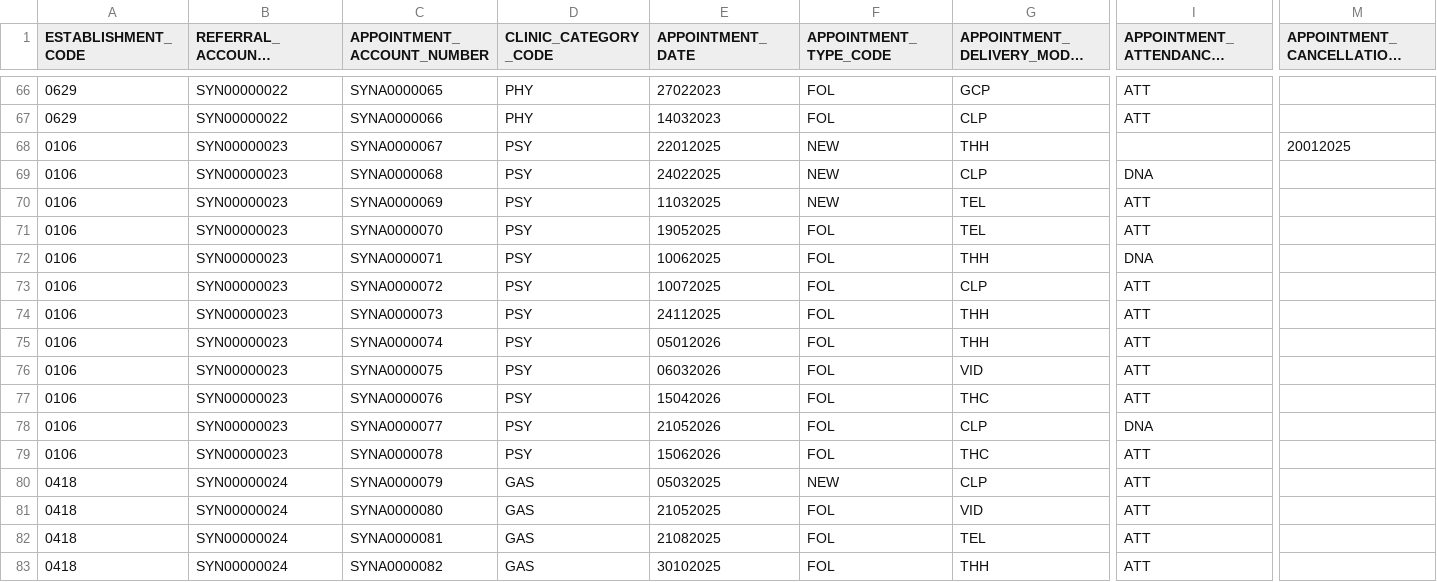
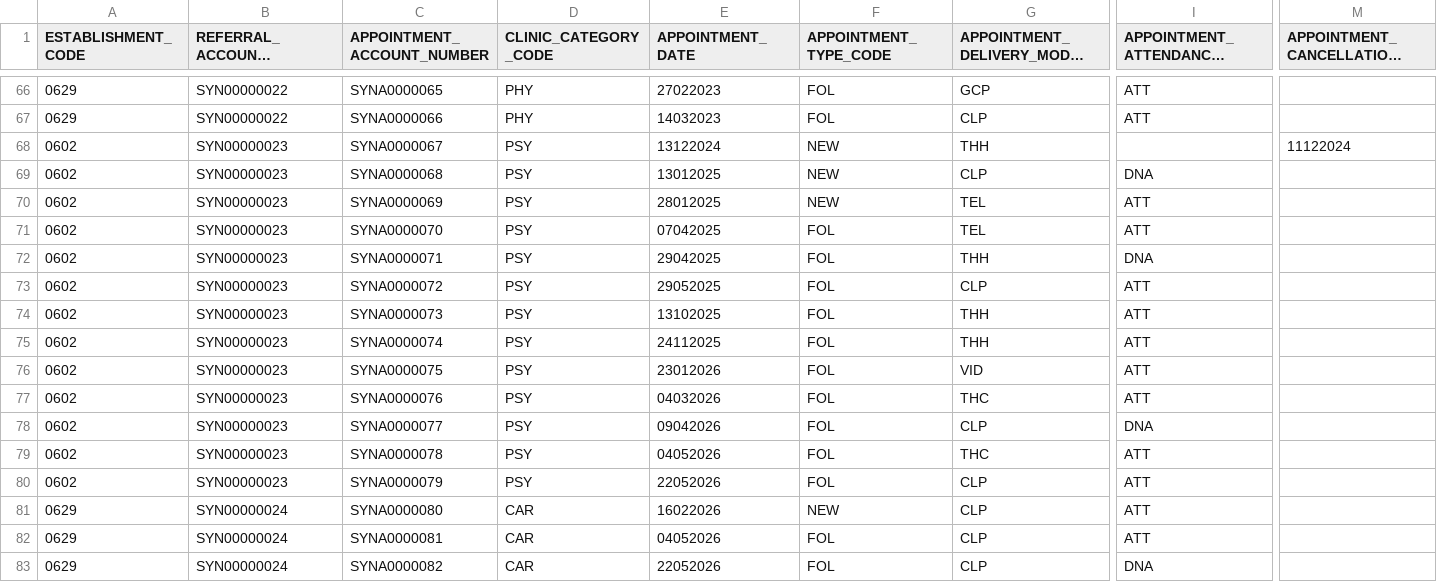
Before and after one commit to Metadata-Team-Member/OutpatientFlow-WA, a CSV file: data/sample/appointments.sample.csv, drawn as a sheet; only a part is shown, gaps mark what is left out; long unchanged cells end in …; the diff covers the shown part only; the diff names each change by its address in the sheet, - before the commit and + after, or states it on an @@ line.

```diff
--- a/data/sample/appointments.sample.csv
+++ b/data/sample/appointments.sample.csv
-A68:A79 (ESTABLISHMENT_CODE): 0106
+A68:A79 (ESTABLISHMENT_CODE): 0602
-E68 (APPOINTMENT_DATE): 22012025
+E68 (APPOINTMENT_DATE): 13122024
-M68 (APPOINTMENT_CANCELLATION_DATE): 20012025
+M68 (APPOINTMENT_CANCELLATION_DATE): 11122024
-E69 (APPOINTMENT_DATE): 24022025
+E69 (APPOINTMENT_DATE): 13012025
-E70 (APPOINTMENT_DATE): 11032025
+E70 (APPOINTMENT_DATE): 28012025
-E71 (APPOINTMENT_DATE): 19052025
+E71 (APPOINTMENT_DATE): 07042025
-E72 (APPOINTMENT_DATE): 10062025
+E72 (APPOINTMENT_DATE): 29042025
-E73 (APPOINTMENT_DATE): 10072025
+E73 (APPOINTMENT_DATE): 29052025
-E74 (APPOINTMENT_DATE): 24112025
+E74 (APPOINTMENT_DATE): 13102025
-E75 (APPOINTMENT_DATE): 05012026
+E75 (APPOINTMENT_DATE): 24112025
-E76 (APPOINTMENT_DATE): 06032026
+E76 (APPOINTMENT_DATE): 23012026
-E77 (APPOINTMENT_DATE): 15042026
+E77 (APPOINTMENT_DATE): 04032026
-E78 (APPOINTMENT_DATE): 21052026
+E78 (APPOINTMENT_DATE): 09042026
-E79 (APPOINTMENT_DATE): 15062026
+E79 (APPOINTMENT_DATE): 04052026
-A80 (ESTABLISHMENT_CODE): 0418
+A80 (ESTABLISHMENT_CODE): 0602
-B80 (REFERRAL_ACCOUNT_NUMBER): SYN00000024
+B80 (REFERRAL_ACCOUNT_NUMBER): SYN00000023
-D80 (CLINIC_CATEGORY_CODE): GAS
+D80 (CLINIC_CATEGORY_CODE): PSY
-E80 (APPOINTMENT_DATE): 05032025
+E80 (APPOINTMENT_DATE): 22052026
-F80 (APPOINTMENT_TYPE_CODE): NEW
+F80 (APPOINTMENT_TYPE_CODE): FOL
-A81:A83 (ESTABLISHMENT_CODE): 0418
+A81:A83 (ESTABLISHMENT_CODE): 0629
-D81:D83 (CLINIC_CATEGORY_CODE): GAS
+D81:D83 (CLINIC_CATEGORY_CODE): CAR
-E81 (APPOINTMENT_DATE): 21052025
+E81 (APPOINTMENT_DATE): 16022026
-F81 (APPOINTMENT_TYPE_CODE): FOL
+F81 (APPOINTMENT_TYPE_CODE): NEW
-G81 (APPOINTMENT_DELIVERY_MODE_CODE): VID
+G81 (APPOINTMENT_DELIVERY_MODE_CODE): CLP
-E82 (APPOINTMENT_DATE): 21082025
+E82 (APPOINTMENT_DATE): 04052026
-G82 (APPOINTMENT_DELIVERY_MODE_CODE): TEL
+G82 (APPOINTMENT_DELIVERY_MODE_CODE): CLP
-E83 (APPOINTMENT_DATE): 30102025
+E83 (APPOINTMENT_DATE): 22052026
-G83 (APPOINTMENT_DELIVERY_MODE_CODE): THH
+G83 (APPOINTMENT_DELIVERY_MODE_CODE): CLP
-I83 (APPOINTMENT_ATTENDANCE_CODE): ATT
+I83 (APPOINTMENT_ATTENDANCE_CODE): DNA
```
Also changed, not shown: 12 edited cells elsewhere in this file, data/sample/referrals.sample.csv, 14 other files.
